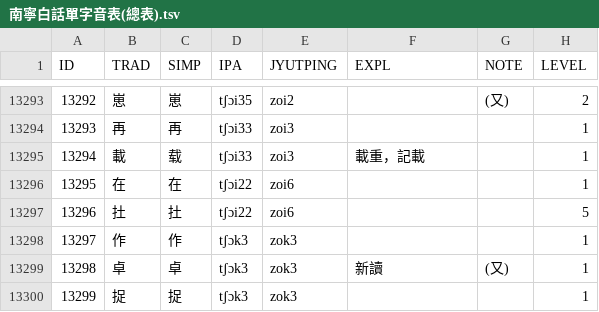
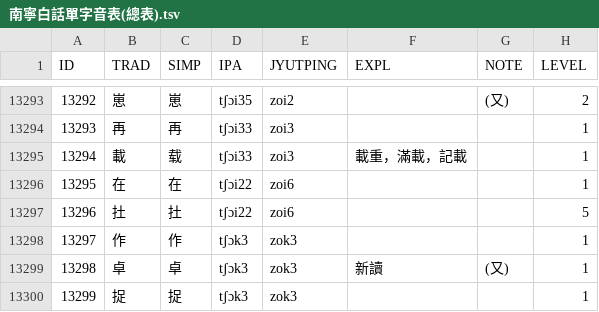
Before and after one commit to leimaau/Nanning-Dialect-Manual, a TSV file: 南寧白話單字音表(總表).tsv, drawn as a sheet; only a part is shown, gaps mark what is left out.

```diff
--- a/南寧白話單字音表(總表).tsv
+++ b/南寧白話單字音表(總表).tsv
@@ -13294,3 +13294,3 @@ ID	TRAD	SIMP	IPA	JYUTPING	EXPL	NOTE	LEVEL
 13293	再	再	tʃɔi33	zoi3			1
-13294	載	载	tʃɔi33	zoi3	載重，記載		1
+13294	載	载	tʃɔi33	zoi3	載重，滿載，記載		1
 13295	在	在	tʃɔi22	zoi6			1
```
Also changed, not shown: 南寧亭子平話單字音表(總表).tsv, 衍生產品/南寧亭子平話同音字表(總表).tsv, 2 other files.
